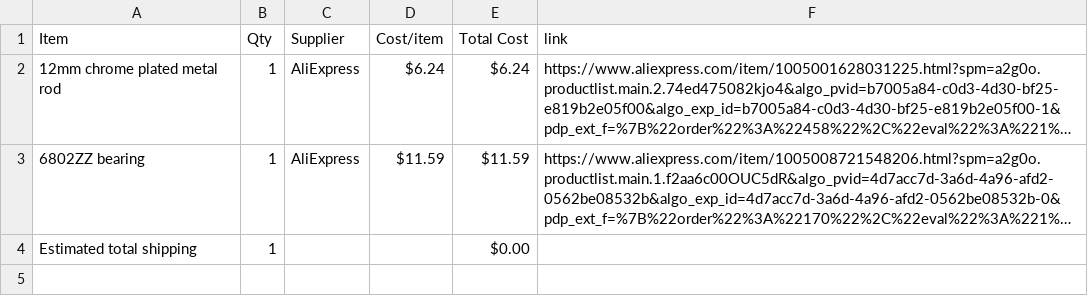
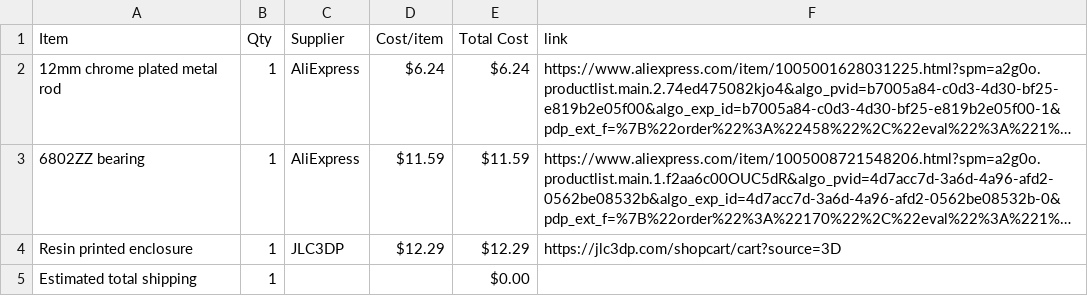
Before and after one commit to BumbleBee1010/Piston-Fidget-, a CSV file: BOM.csv, drawn as a sheet; long unchanged cells end in …; the diff names each change by its address in the sheet, - before the commit and + after, or states it on an @@ line.

Commit message:
Sync Piston Fidget from Half Life

```diff
--- a/BOM.csv
+++ b/BOM.csv
+row 4: Resin printed enclosure | 1 | JLC3DP | $12.29 | $12.29 | https://jlc3dp.com/shopcart/cart?source=3D
```
